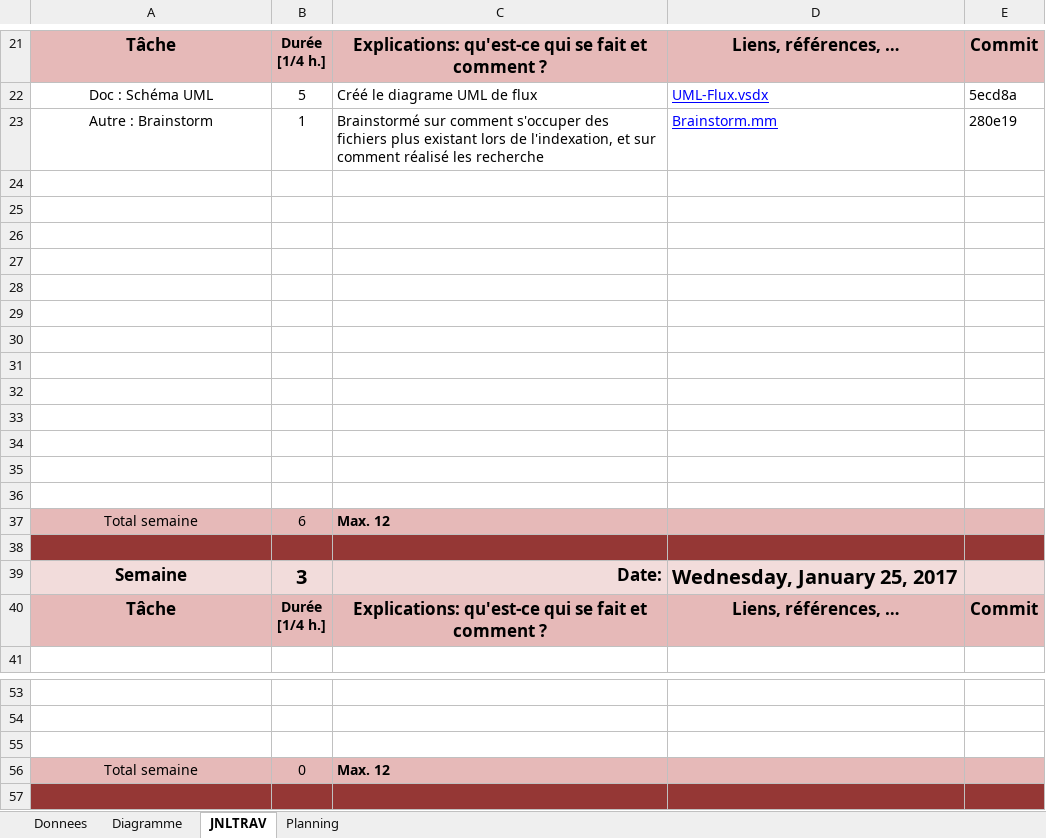
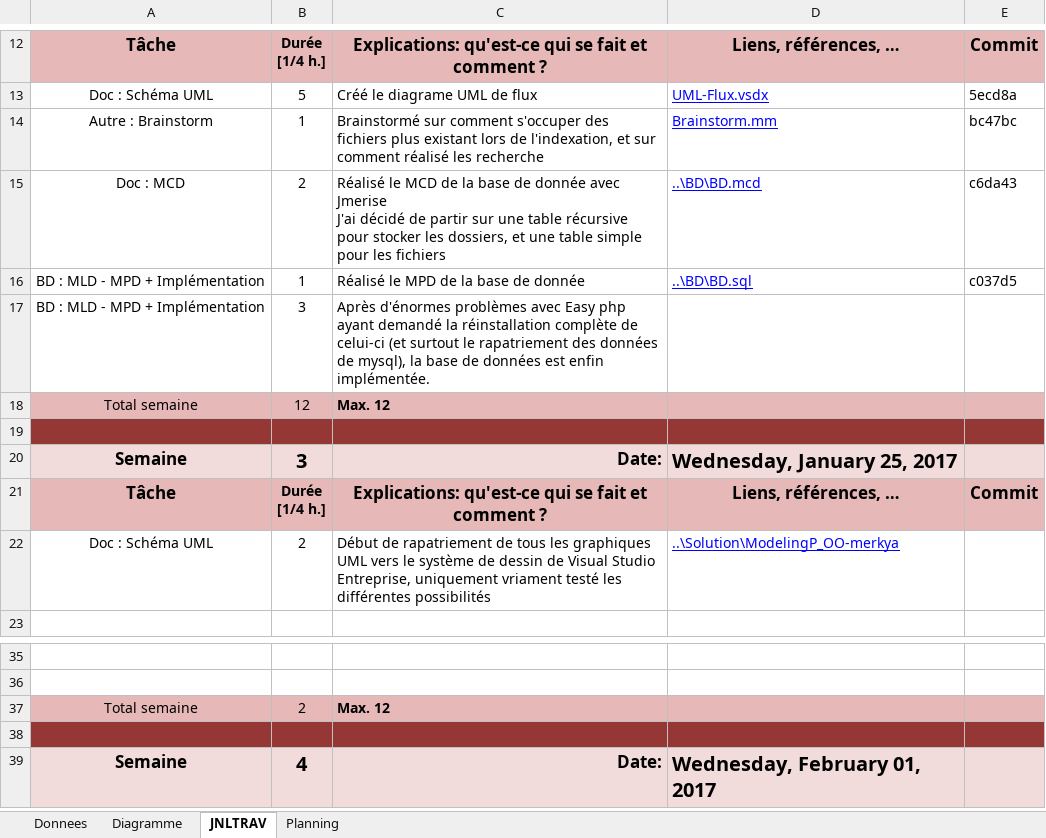
Before and after one commit to Pistou2/P_OO, an Excel workbook: Documentation/JDT.xlsm, sheet JNLTRAV, drawn as a sheet; only a part is shown, gaps mark what is left out; the shorter side is filled out with more unchanged rows; values as stored, in another font and other column widths than the file's, no borders; charts and pictures not drawn; removed rows and columns are numbered as before the commit, all else as after; ↵ is a line break in a cell; the diff covers the shown part only; the diff names each change by its address in the sheet, - before the commit and + after, or states it on an @@ line.

Commit message:
Create a modeling solution, only realized some little operations

```diff
--- a/Documentation/JDT.xlsm (sheet JNLTRAV)
+++ b/Documentation/JDT.xlsm (sheet JNLTRAV)
-E14: 280e19
+E14: bc47bc
-row 15: (empty)
+row 15: Doc : MCD | 2 | Réalisé le MCD de la base de donnée avec Jmerise ↵ J'ai décidé de partir sur une table récursive pour stocker les dossiers, et une table simple pour les fichiers | ..\BD\BD.mcd | c6da43
-row 16: (empty)
+row 16: BD : MLD - MPD + Implémentation | 1 | Réalisé le MPD de la base de donnée | ..\BD\BD.sql | c037d5
-row 17: (empty)
+row 17: BD : MLD - MPD + Implémentation | 3 | Après d'énormes problèmes avec Easy php ayant demandé la réinstallation complète de celui-ci (et surtout le rapatriement des données de mysql), la base de données est enfin implémentée.
-row 27: (empty)
-row 28: (empty)
-row 29: (empty)
-row 30: (empty)
-row 31: (empty)
-row 32: (empty)
-row 33: (empty)
-row 34: (empty)
-row 35: (empty)
-row 36: (empty)
-B18: 6
+B18: 12
+row 22: Doc : Schéma UML | 2 | Début de rapatriement de tous les graphiques UML vers le système de dessin de Visual Studio Entreprise, uniquement vriament testé les différentes possibilités | ..\Solution\ModelingP_OO-merkya
-row 55: (empty)
-B37: 0
+B37: 2
```
Also changed, not shown: 9 removed rows elsewhere in this sheet, formulas that keep their value, charts or pictures, 7 other files.
